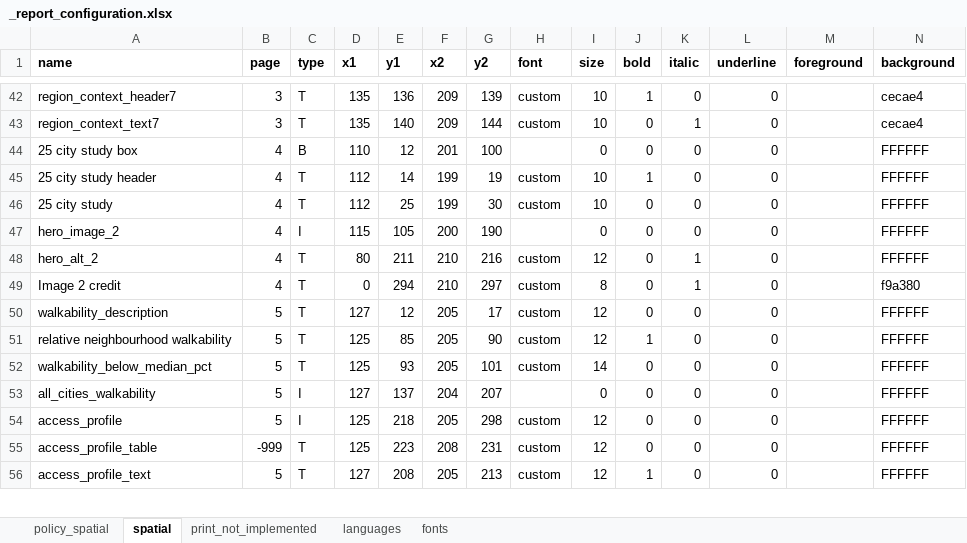
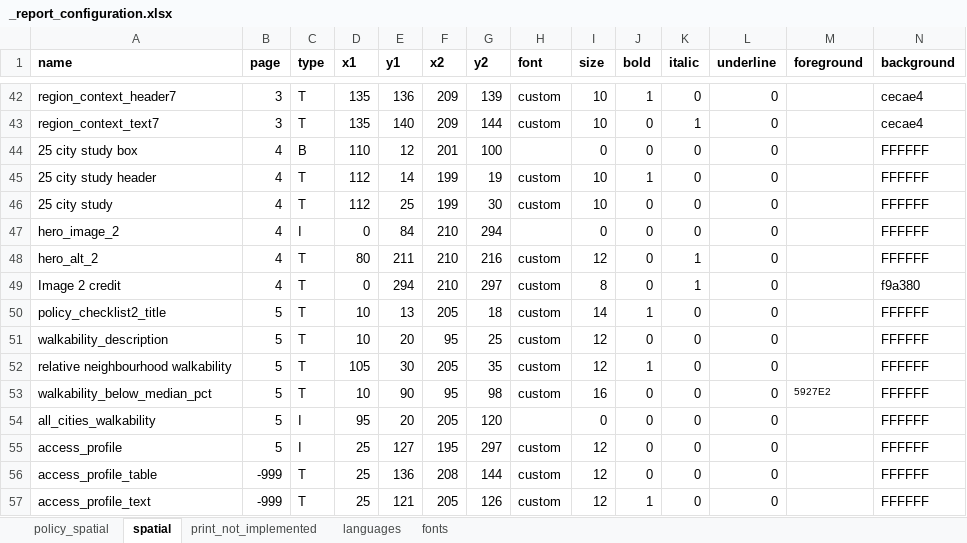
Before and after one commit to healthysustainablecities/global-indicators, an Excel workbook: process/configuration/templates/_report_configuration.xlsx, sheet spatial, drawn as a sheet; only a part is shown, gaps mark what is left out; values as stored, in another font and other column widths than the file's, no borders; addresses are those after the commit; rows hold the shown columns only; the diff covers the shown part only; the diff names each change by its address in the sheet, - before the commit and + after, or states it on an @@ line.

```diff
--- a/process/configuration/templates/_report_configuration.xlsx (sheet spatial)
+++ b/process/configuration/templates/_report_configuration.xlsx (sheet spatial)
-D47 (x1): 115
+D47 (x1): 0
-E47 (y1): 105
+E47 (y1): 84
-F47 (x2): 200
+F47 (x2): 210
-G47 (y2): 190
+G47 (y2): 294
+row 50: policy_checklist2_title | 5 | T | 10 | 13 | 205 | 18 | custom | 14 | 1 | 0 | 0 |  | FFFFFF
-D51 (x1): 127
+D51 (x1): 10
-E51 (y1): 12
+E51 (y1): 20
-F51 (x2): 205
+F51 (x2): 95
-G51 (y2): 17
+G51 (y2): 25
-D52 (x1): 125
+D52 (x1): 105
-E52 (y1): 85
+E52 (y1): 30
-G52 (y2): 90
+G52 (y2): 35
-D53 (x1): 125
+D53 (x1): 10
-E53 (y1): 93
+E53 (y1): 90
-F53 (x2): 205
+F53 (x2): 95
-G53 (y2): 101
+G53 (y2): 98
-I53 (size): 14
+I53 (size): 16
-M53 (foreground): (empty)
+M53 (foreground): 5927E2
-D54 (x1): 127
+D54 (x1): 95
-E54 (y1): 137
+E54 (y1): 20
-F54 (x2): 204
+F54 (x2): 205
-G54 (y2): 207
+G54 (y2): 120
-D55:D56 (x1): 125
+D55:D56 (x1): 25
-E55 (y1): 218
+E55 (y1): 127
-F55 (x2): 205
+F55 (x2): 195
-G55 (y2): 298
+G55 (y2): 297
-E56 (y1): 223
+E56 (y1): 136
-G56 (y2): 231
+G56 (y2): 144
-B57 (page): 5
+B57 (page): -999
-D57 (x1): 127
+D57 (x1): 25
-E57 (y1): 208
+E57 (y1): 121
-G57 (y2): 213
+G57 (y2): 126
```
Also changed, not shown: 1 added row, 1 removed row and 46 edited cells elsewhere in this sheet, sheet policy_spatial, sheet languages, formulas that keep their value, 1 other file.
